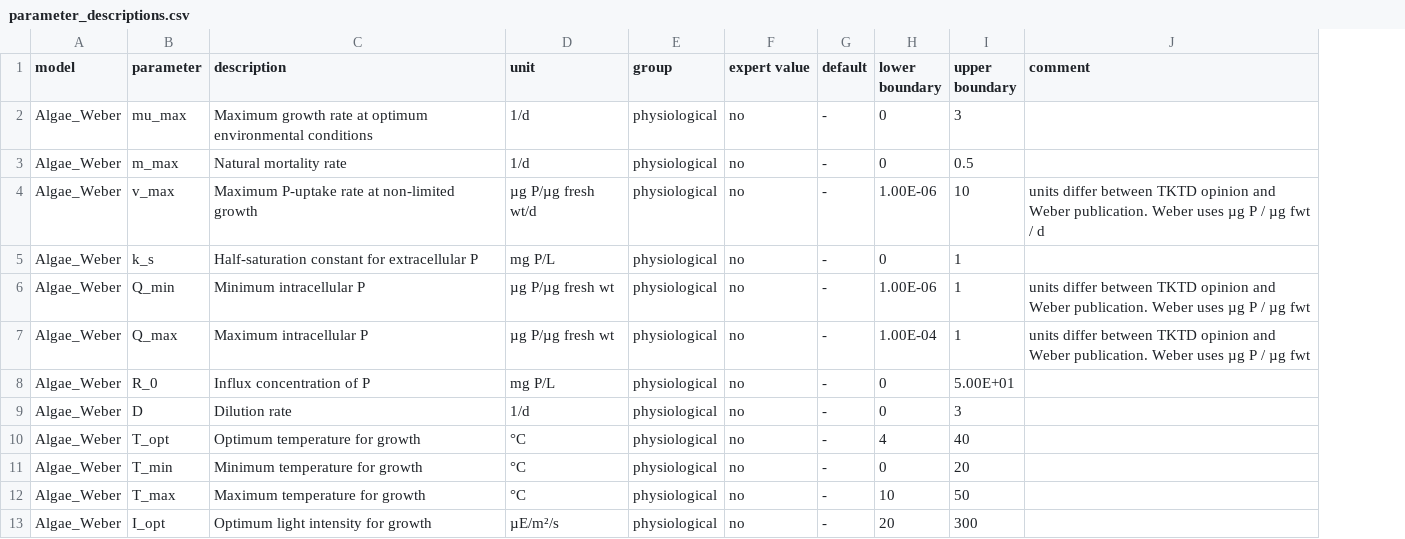
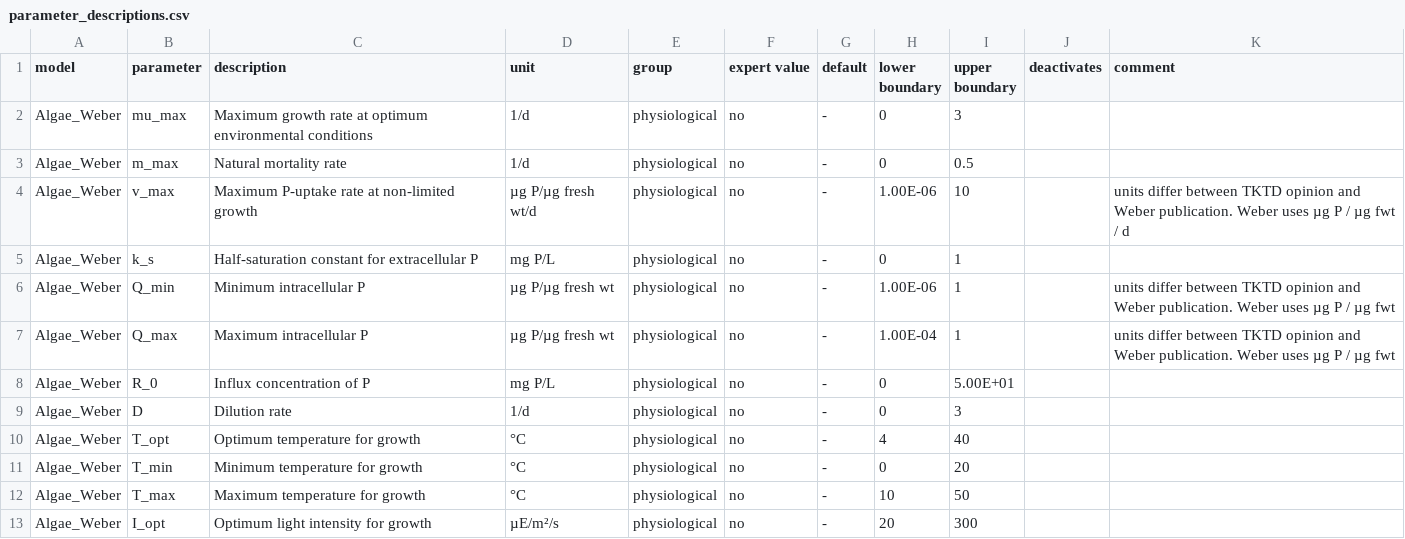
Before and after one commit to cvasi-tktd/cvasi.ui, a CSV file: inst/extdata/parameter_descriptions.csv, drawn as a sheet; only a part is shown; the diff names each change by its address in the sheet, - before the commit and + after, or states it on an @@ line.

Commit message:
k_photo_fix of Lemna models triggers deactivation of dependent parameter fields

```diff
--- a/inst/extdata/parameter_descriptions.csv
+++ b/inst/extdata/parameter_descriptions.csv
+column J (deactivates), empty
```
Also changed, not shown: 2 other files.
